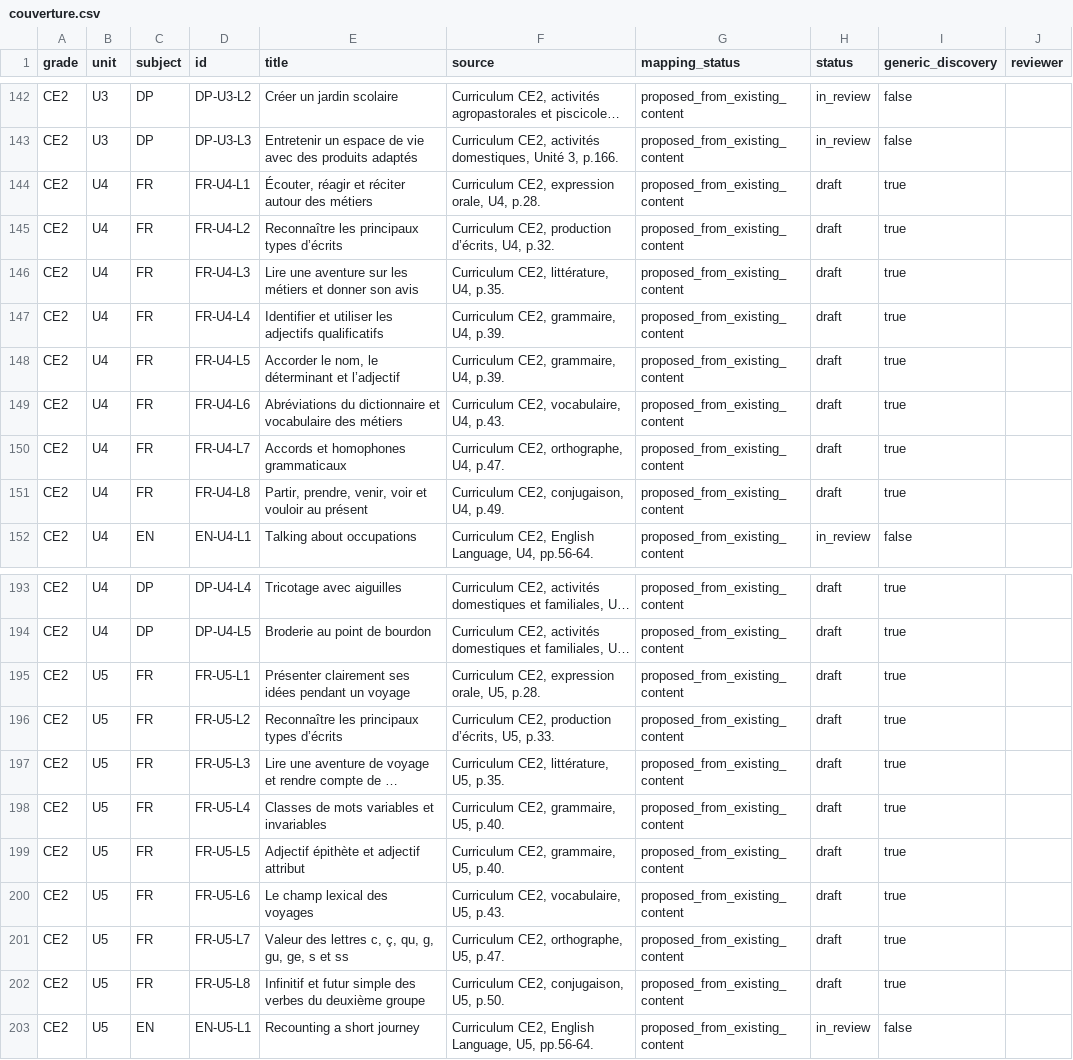
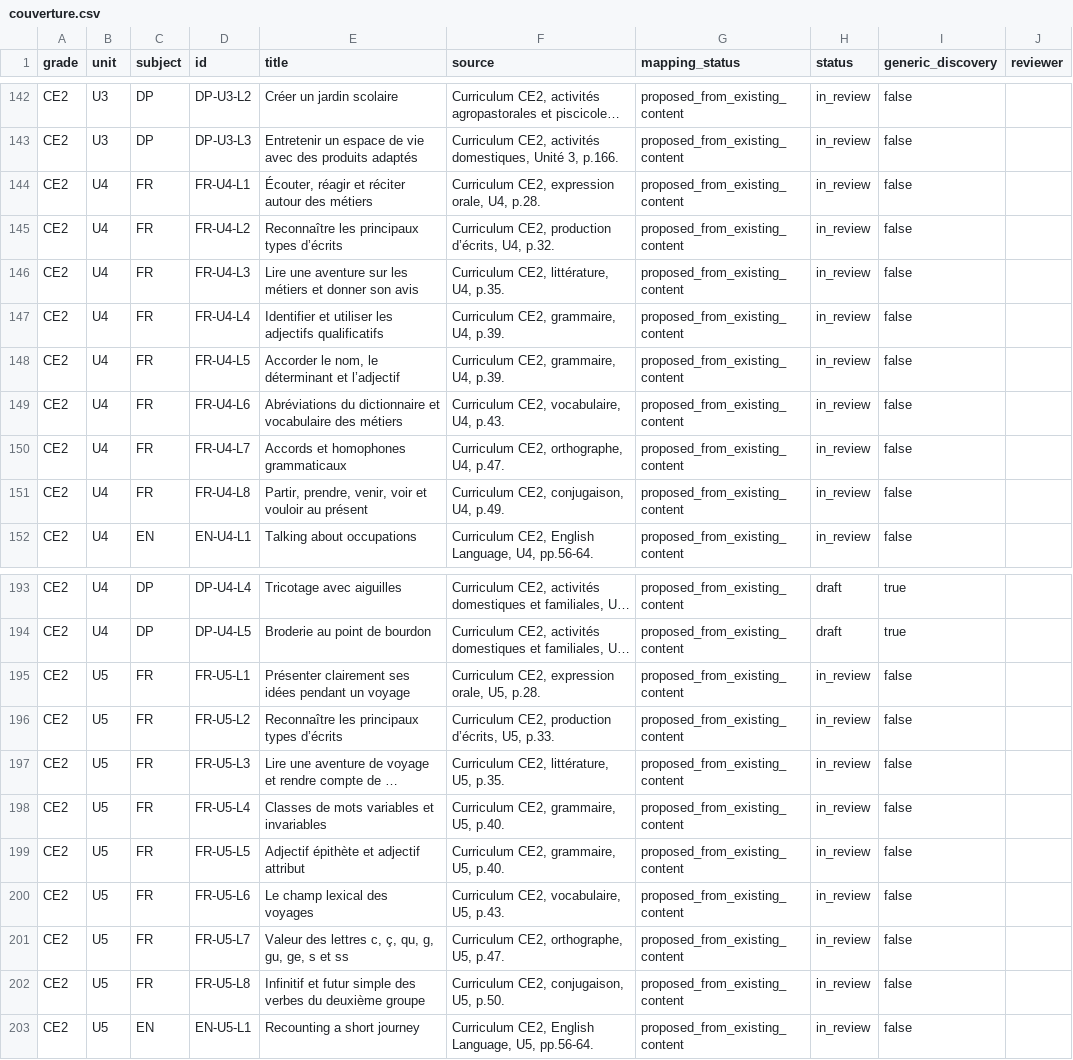
Before and after one commit to lejuannito/klassia, a CSV file: docs/couverture.csv, drawn as a sheet; only a part is shown, gaps mark what is left out; long unchanged cells end in …; the diff covers the shown part only; the diff names each change by its address in the sheet, - before the commit and + after, or states it on an @@ line.

```diff
--- a/docs/couverture.csv
+++ b/docs/couverture.csv
-H144:H151 (status): draft
+H144:H151 (status): in_review
-I144:I151 (generic_discovery): true
+I144:I151 (generic_discovery): false
-H195:H202 (status): draft
+H195:H202 (status): in_review
-I195:I202 (generic_discovery): true
+I195:I202 (generic_discovery): false
```
Also changed, not shown: 46 edited cells elsewhere in this file, 30 other files.
